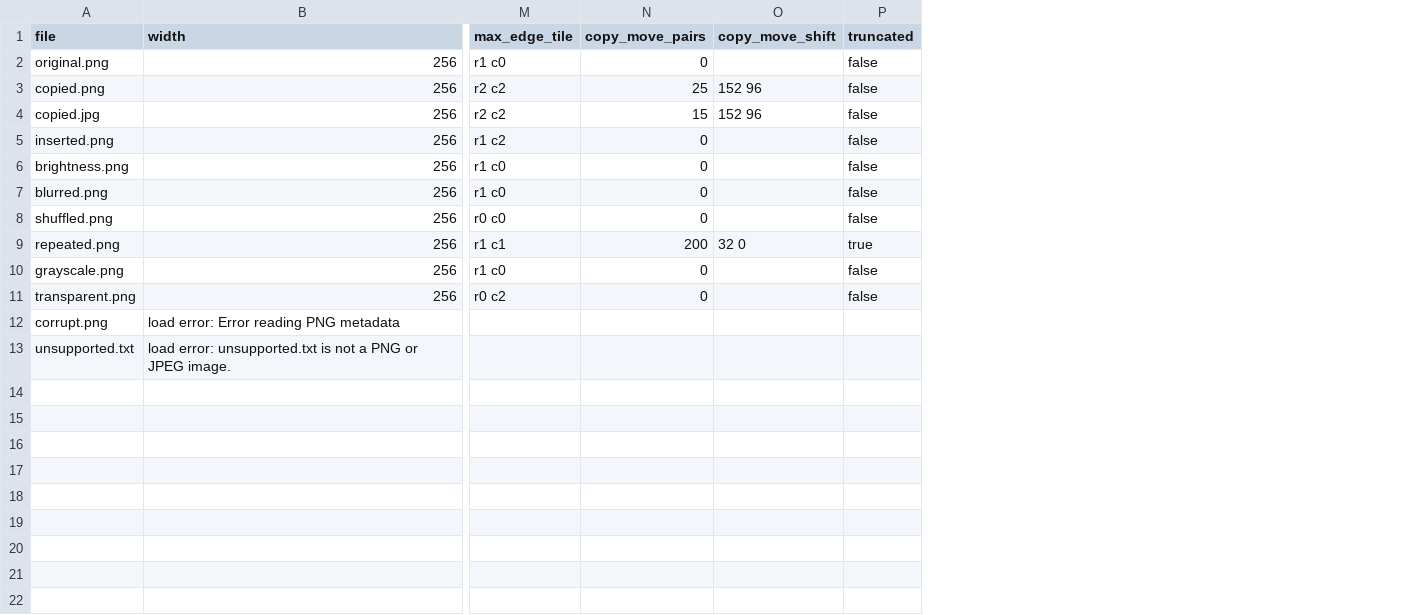
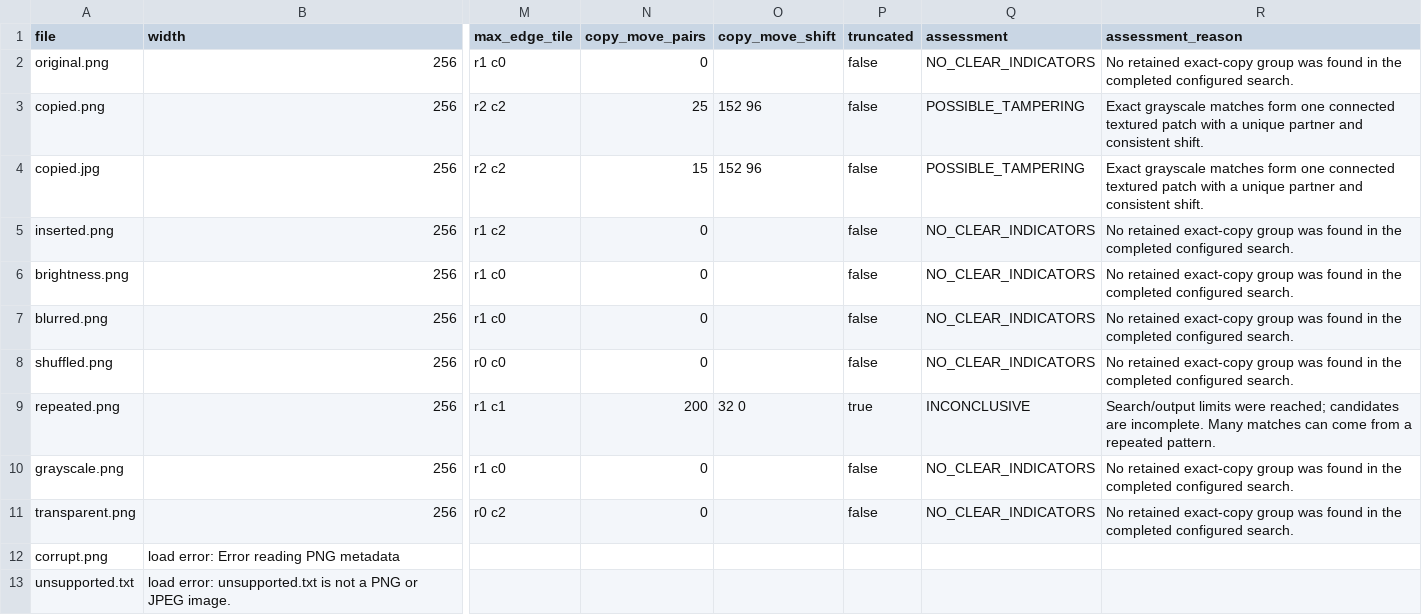
Before and after one commit to satvikp-coder/CSC360-Group2, a CSV file: docs/RESULTS.csv, drawn as a sheet; only a part is shown, gaps mark what is left out; the diff names each change by its address in the sheet, - before the commit and + after, or states it on an @@ line.

Commit message:
Document assessment rules, measured failures and Windows verification

```diff
--- a/docs/RESULTS.csv
+++ b/docs/RESULTS.csv
+column Q (assessment), rows 2-11: NO_CLEAR_INDICATORS | POSSIBLE_TAMPERING | POSSIBLE_TAMPERING | NO_CLEAR_INDICATORS | NO_CLEAR_INDICATORS | NO_CLEAR_INDICATORS | NO_CLEAR_INDICATORS | INCONCLUSIVE | NO_CLEAR_INDICATORS | NO_CLEAR_INDICATORS
+column R (assessment_reason), rows 2-11: No retained exact-copy group was found in the completed configured search. | Exact grayscale matches form one connected textured patch with a unique partner and consistent shift. | Exact grayscale matches form one connected textured patch with a unique partner and consistent shift. | No retained exact-copy group was found in the completed configured search. | No retained exact-copy group was found in the completed configured search. | No retained exact-copy group was found in the completed configured search. | No retained exact-copy group was found in the completed configured search. | Search/output limits were reached; candidates are incomplete. Many matches can come from a repeated pattern. | No retained exact-copy group was found in the completed configured search. | No retained exact-copy group was found in the completed configured search.
```
Also changed, not shown: 12 other files.
